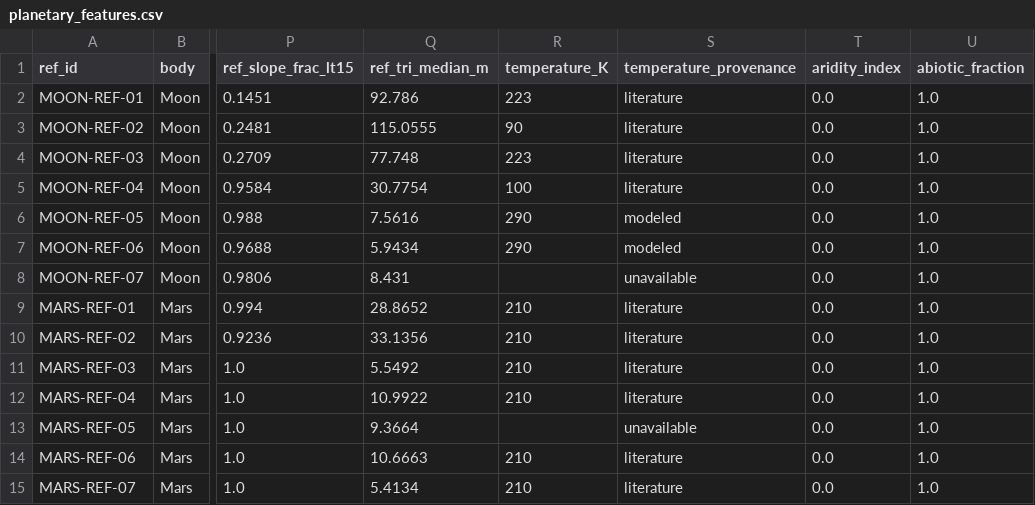
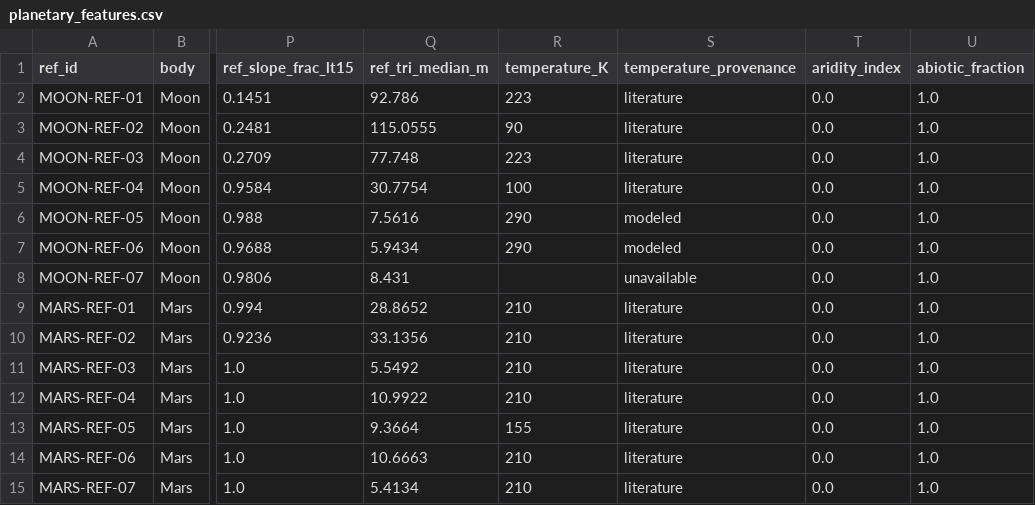
Before and after one commit to ThynkAI/terraanalog-ai, a CSV file: outputs/planetary_features.csv, drawn as a sheet; only a part is shown, gaps mark what is left out; the diff names each change by its address in the sheet, - before the commit and + after, or states it on an @@ line.

```diff
--- a/outputs/planetary_features.csv
+++ b/outputs/planetary_features.csv
-R13 (temperature_K): (empty)
+R13 (temperature_K): 155
-S13 (temperature_provenance): unavailable
+S13 (temperature_provenance): literature
```
Also changed, not shown: data/processed/pair_scores.csv, outputs/analog_features.csv, 46 other files.
